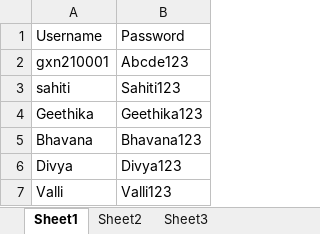
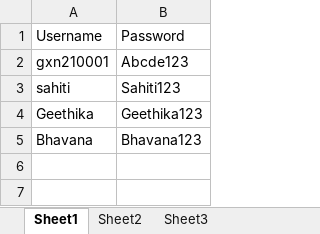
Before and after one commit to sahithiboddupalli/PediaCare, an Excel workbook: datafiles/Book1.xlsx, sheet Sheet1, drawn as a sheet; values as stored, in another font and other column widths than the file's, no borders; the diff names each change by its address in the sheet, - before the commit and + after, or states it on an @@ line.

Commit message:
Write operation on excel sheet for patient details

```diff
--- a/datafiles/Book1.xlsx (sheet Sheet1)
+++ b/datafiles/Book1.xlsx (sheet Sheet1)
-row 6: Divya | Divya123
-row 7: Valli | Valli123
```
Also changed, not shown: sheet Sheet2, 3 other files.
